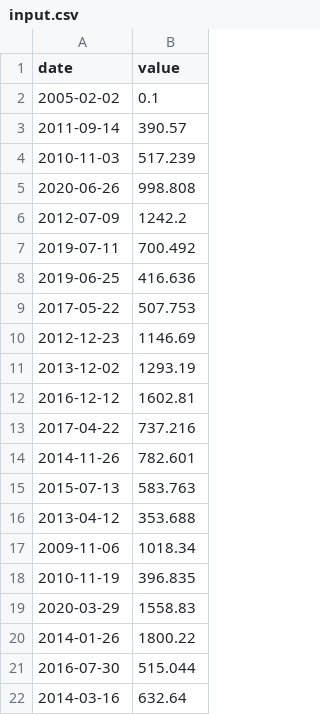
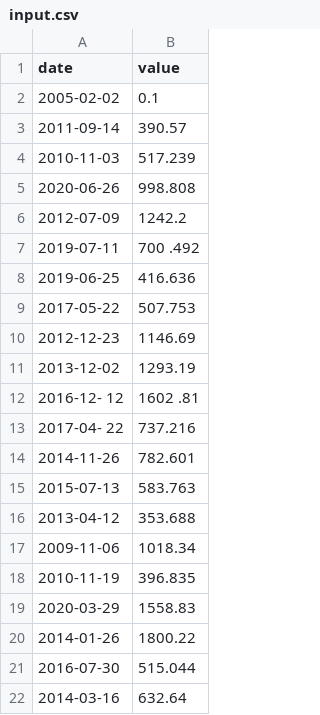
Before and after one commit to M3ayz00/CPP-Modules, a CSV file: CPP09/ex00/input.csv, drawn as a sheet.

```diff
--- a/CPP09/ex00/input.csv
+++ b/CPP09/ex00/input.csv
@@ -6,3 +6,3 @@ date | value
 2012-07-09 | 1242.2
-2019-07-11 | 700.492
+2019-07-11 | 700 .492
 2019-06-25 | 416.636
@@ -11,4 +11,4 @@ date | value
 2013-12-02 | 1293.19
-2016-12-12 | 1602.81
-2017-04-22 | 737.216
+2016-12- 12 | 1602 .81
+2017-04- 22 | 737.216
 2014-11-26 | 782.601
```
Also changed, not shown: 4 other files.
